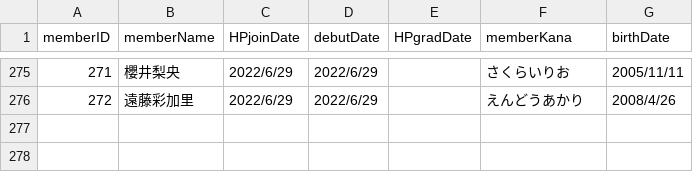
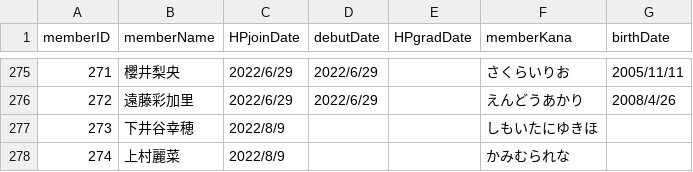
Before and after one commit to xxgentaroxx/HP_DB, a CSV file: member.csv, drawn as a sheet; only a part is shown, gaps mark what is left out.

Commit message:
下井谷幸穂と上村麗菜を追加

```diff
--- a/member.csv
+++ b/member.csv
@@ -276 +276,3 @@
 272,遠藤彩加里,2022/6/29,2022/6/29,,えんどうあかり,2008/4/26
+273,下井谷幸穂,2022/8/9,,,しもいたにゆきほ,
+274,上村麗菜,2022/8/9,,,かみむられな,
```
Also changed, not shown: join.csv.
